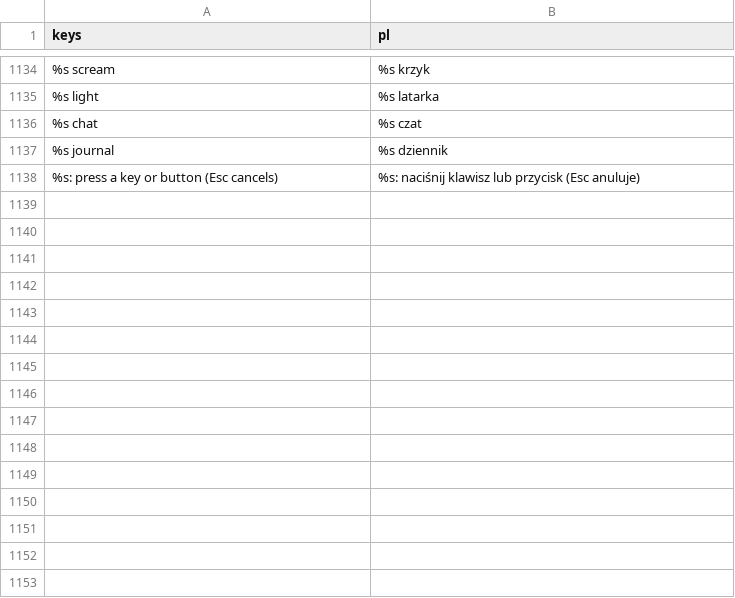
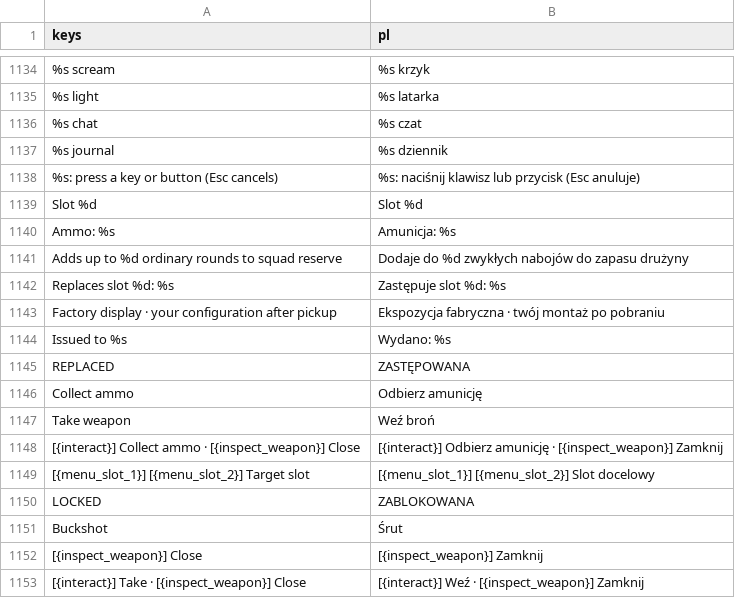
Before and after one commit to ssiwm/gameon, a CSV file: prototype/translations/ui.csv, drawn as a sheet; only a part is shown, gaps mark what is left out; the diff names each change by its address in the sheet, - before the commit and + after, or states it on an @@ line.

Commit message:
Gabloty: poprawna zamiana, amunicja i czytelny wybór

```diff
--- a/prototype/translations/ui.csv
+++ b/prototype/translations/ui.csv
+row 1139: Slot %d | Slot %d
+row 1140: Ammo: %s | Amunicja: %s
+row 1141: Adds up to %d ordinary rounds to squad reserve | Dodaje do %d zwykłych nabojów do zapasu drużyny
+row 1142: Replaces slot %d: %s | Zastępuje slot %d: %s
+row 1143: Factory display · your configuration after pickup | Ekspozycja fabryczna · twój montaż po pobraniu
+row 1144: Issued to %s | Wydano: %s
+row 1145: REPLACED | ZASTĘPOWANA
+row 1146: Collect ammo | Odbierz amunicję
+row 1147: Take weapon | Weź broń
+row 1148: [{interact}] Collect ammo · [{inspect_weapon}] Close | [{interact}] Odbierz amunicję · [{inspect_weapon}] Zamknij
+row 1149: [{menu_slot_1}] [{menu_slot_2}] Target slot | [{menu_slot_1}] [{menu_slot_2}] Slot docelowy
+row 1150: LOCKED | ZABLOKOWANA
+row 1151: Buckshot | Śrut
+row 1152: [{inspect_weapon}] Close | [{inspect_weapon}] Zamknij
+row 1153: [{interact}] Take · [{inspect_weapon}] Close | [{interact}] Weź · [{inspect_weapon}] Zamknij
```
Also changed, not shown: 22 other files.
